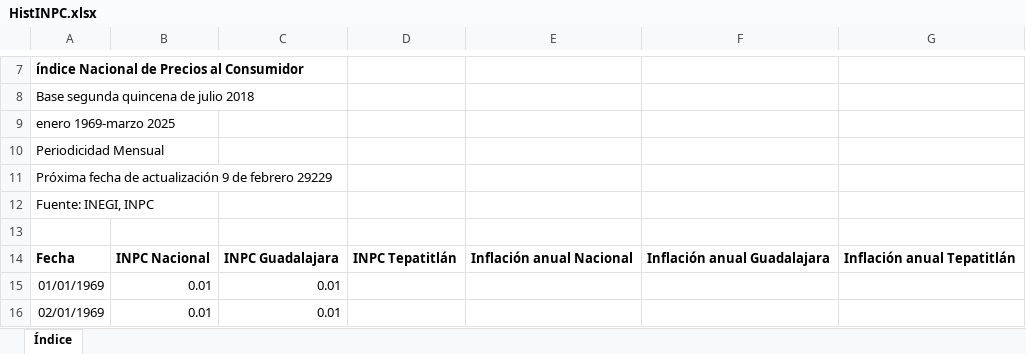
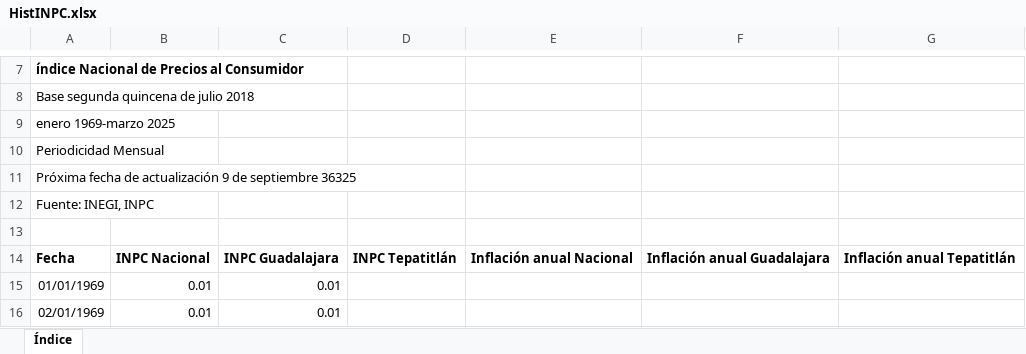
Before and after one commit to DIEEF-IIEG/SIE, an Excel workbook: HistINPC.xlsx, sheet Índice, drawn as a sheet; only a part is shown, gaps mark what is left out; values as stored, in another font and other column widths than the file's, no borders; charts and pictures not drawn; the diff names each change by its address in the sheet, - before the commit and + after, or states it on an @@ line.

```diff
--- a/HistINPC.xlsx (sheet Índice)
+++ b/HistINPC.xlsx (sheet Índice)
-A11: …9 de febrero 29229
+A11: …9 de septiembre 36325
```
Also changed, not shown: InflacionTabulado.xlsx.
